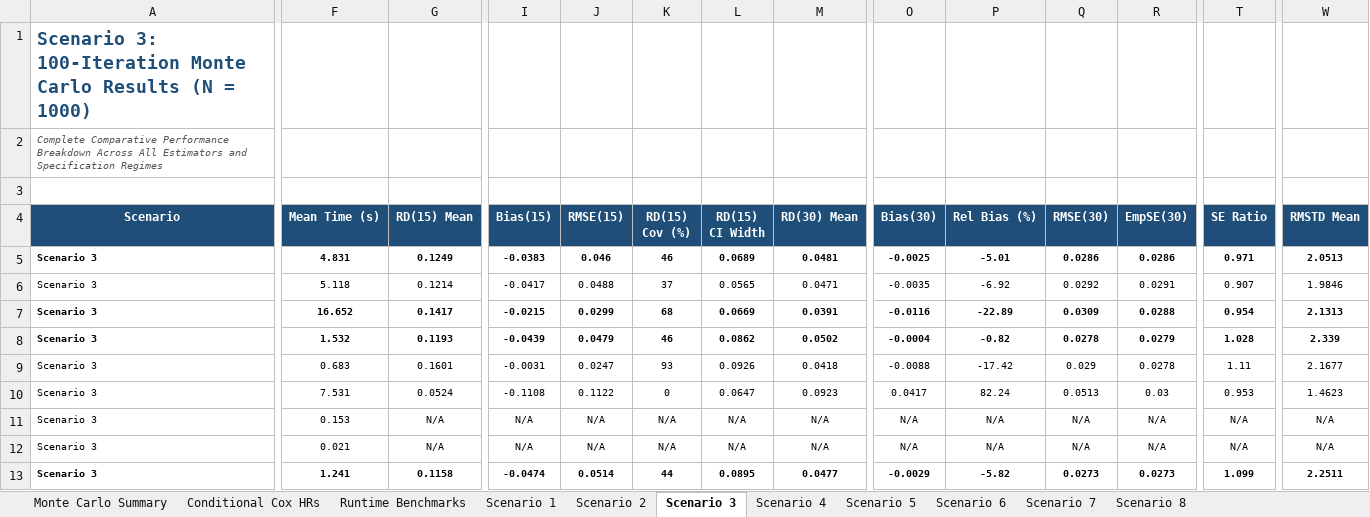
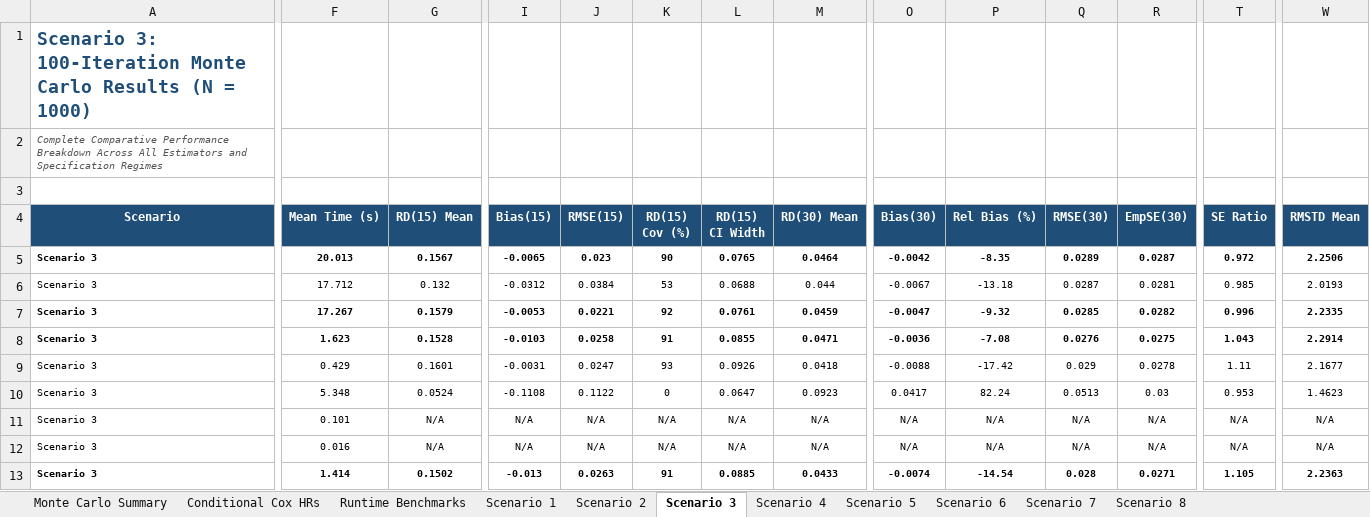
Before and after one commit to twj8CDC/tmle_tte, an Excel workbook: sim/simulation_results_100iter.xlsx, sheet Scenario 3, drawn as a sheet; only a part is shown, gaps mark what is left out; values as stored, in another font and other column widths than the file's, no borders; removed rows and columns are numbered as before the commit, all else as after; rows hold the shown columns only; the diff covers the shown part only; the diff names each change by its address in the sheet, - before the commit and + after, or states it on an @@ line.

```diff
--- a/sim/simulation_results_100iter.xlsx (sheet Scenario 3)
+++ b/sim/simulation_results_100iter.xlsx (sheet Scenario 3)
-row 5: Scenario 3 | 4.831 | 0.1249 | -0.0383 | 0.046 | 46 | 0.0689 | 0.0481 | -0.0025 | -5.01 | 0.0286 | 0.0286 | 0.971 | 2.0513
-row 6: Scenario 3 | 5.118 | 0.1214 | -0.0417 | 0.0488 | 37 | 0.0565 | 0.0471 | -0.0035 | -6.92 | 0.0292 | 0.0291 | 0.907 | 1.9846
-row 7: Scenario 3 | 16.652 | 0.1417 | -0.0215 | 0.0299 | 68 | 0.0669 | 0.0391 | -0.0116 | -22.89 | 0.0309 | 0.0288 | 0.954 | 2.1313
+row 5: Scenario 3 | 20.013 | 0.1567 | -0.0065 | 0.023 | 90 | 0.0765 | 0.0464 | -0.0042 | -8.35 | 0.0289 | 0.0287 | 0.972 | 2.2506
+row 6: Scenario 3 | 17.712 | 0.132 | -0.0312 | 0.0384 | 53 | 0.0688 | 0.044 | -0.0067 | -13.18 | 0.0287 | 0.0281 | 0.985 | 2.0193
+row 7: Scenario 3 | 17.267 | 0.1579 | -0.0053 | 0.0221 | 92 | 0.0761 | 0.0459 | -0.0047 | -9.32 | 0.0285 | 0.0282 | 0.996 | 2.2335
-F8 (Mean Time (s)): 1.532
+F8 (Mean Time (s)): 1.623
-G8 (RD(15) Mean): 0.1193
+G8 (RD(15) Mean): 0.1528
-I8 (Bias(15)): -0.0439
+I8 (Bias(15)): -0.0103
-J8 (RMSE(15)): 0.0479
+J8 (RMSE(15)): 0.0258
-K8 (RD(15) Cov (%)): 46
+K8 (RD(15) Cov (%)): 91
-L8 (RD(15) CI Width): 0.0862
+L8 (RD(15) CI Width): 0.0855
-M8 (RD(30) Mean): 0.0502
+M8 (RD(30) Mean): 0.0471
-O8 (Bias(30)): -0.0004
+O8 (Bias(30)): -0.0036
-P8 (Rel Bias (%)): -0.82
+P8 (Rel Bias (%)): -7.08
-Q8 (RMSE(30)): 0.0278
+Q8 (RMSE(30)): 0.0276
-R8 (EmpSE(30)): 0.0279
+R8 (EmpSE(30)): 0.0275
-T8 (SE Ratio): 1.028
+T8 (SE Ratio): 1.043
-W8 (RMSTD Mean): 2.339
+W8 (RMSTD Mean): 2.2914
-F9 (Mean Time (s)): 0.683
+F9 (Mean Time (s)): 0.429
-F10 (Mean Time (s)): 7.531
+F10 (Mean Time (s)): 5.348
-F11 (Mean Time (s)): 0.153
+F11 (Mean Time (s)): 0.101
-F12 (Mean Time (s)): 0.021
+F12 (Mean Time (s)): 0.016
-row 13: Scenario 3 | 1.241 | 0.1158 | -0.0474 | 0.0514 | 44 | 0.0895 | 0.0477 | -0.0029 | -5.82 | 0.0273 | 0.0273 | 1.099 | 2.2511
+row 13: Scenario 3 | 1.414 | 0.1502 | -0.013 | 0.0263 | 91 | 0.0885 | 0.0433 | -0.0074 | -14.54 | 0.028 | 0.0271 | 1.105 | 2.2363
```
Also changed, not shown: 1 added row, 1 removed row and 41 edited cells elsewhere in this sheet, sheet Monte Carlo Summary, sheet Scenario 6, sheet Scenario 4, sheet Scenario 7, sheet Scenario 8, sheet Scenario 5, 4 more sheets, 20 other files.
